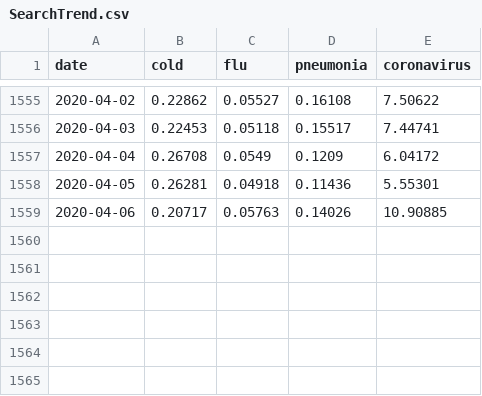
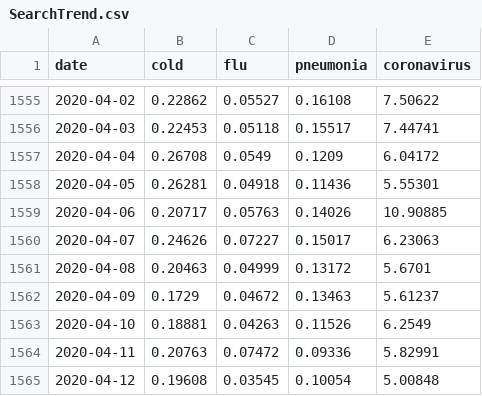
Before and after one commit to jihoo-kim/Data-Science-for-COVID-19, a CSV file: dataset/SearchTrend.csv, drawn as a sheet; only a part is shown, gaps mark what is left out.

```diff
--- a/dataset/SearchTrend.csv
+++ b/dataset/SearchTrend.csv
@@ -1559 +1559,7 @@ date,cold,flu,pneumonia,coronavirus
 2020-04-06,0.20717,0.05763,0.14026,10.90885
+2020-04-07,0.24626,0.07227,0.15017,6.23063
+2020-04-08,0.20463,0.04999,0.13172,5.6701
+2020-04-09,0.1729,0.04672,0.13463,5.61237
+2020-04-10,0.18881,0.04263,0.11526,6.2549
+2020-04-11,0.20763,0.07472,0.09336,5.82991
+2020-04-12,0.19608,0.03545,0.10054,5.00848
```
Also changed, not shown: dataset/Case.csv, 1 other file.
